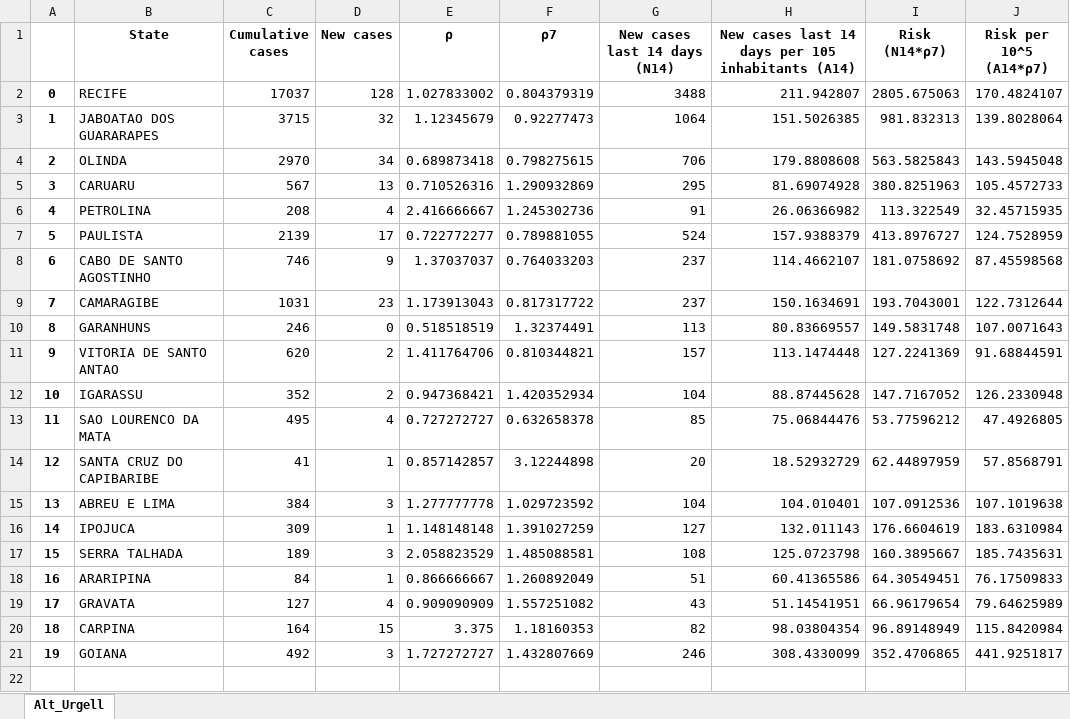
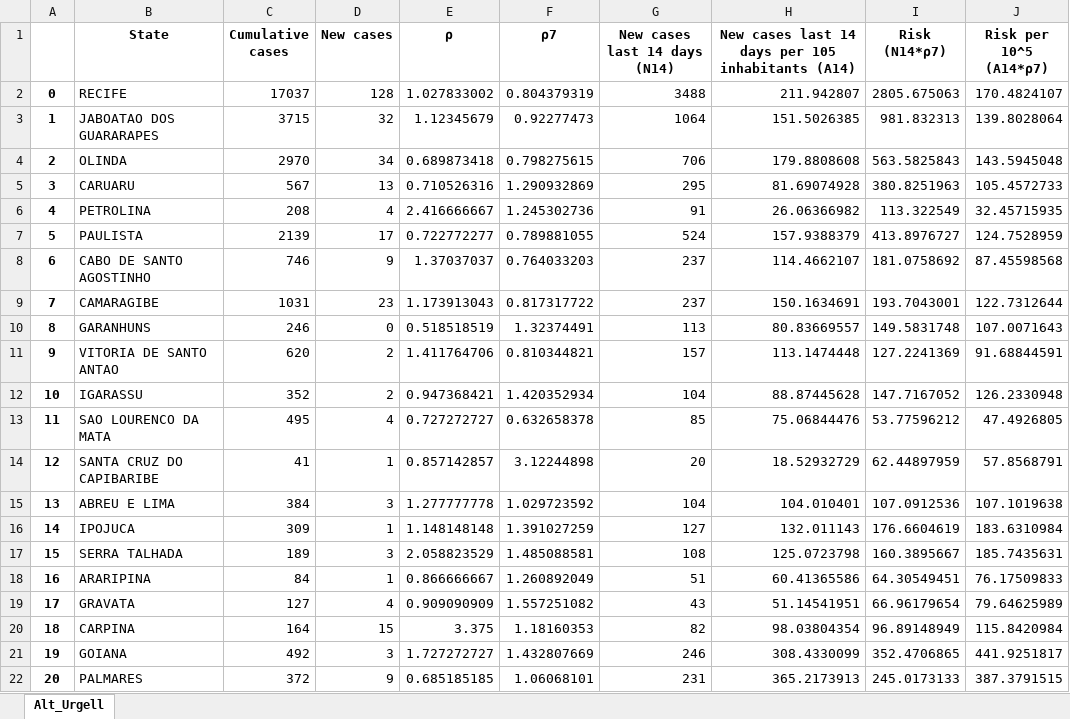
Before and after one commit to allissondantas/BIOCOMSC-COVID19-MAT2PY, an Excel workbook: reports_pdf/brasil/risk-pt/Cases/IRRD/recife.xlsx, sheet Alt_Urgell, drawn as a sheet; values as stored, in another font and other column widths than the file's, no borders; the diff names each change by its address in the sheet, - before the commit and + after, or states it on an @@ line.

```diff
--- a/reports_pdf/brasil/risk-pt/Cases/IRRD/recife.xlsx (sheet Alt_Urgell)
+++ b/reports_pdf/brasil/risk-pt/Cases/IRRD/recife.xlsx (sheet Alt_Urgell)
+row 22: 20 | PALMARES | 372 | 9 | 0.685185185 | 1.06068101 | 231 | 365.2173913 | 245.0173133 | 387.3791515
```
Also changed, not shown: data/cases-recife.xlsx, data/pop_recife_v1.xlsx, 26 other files.
